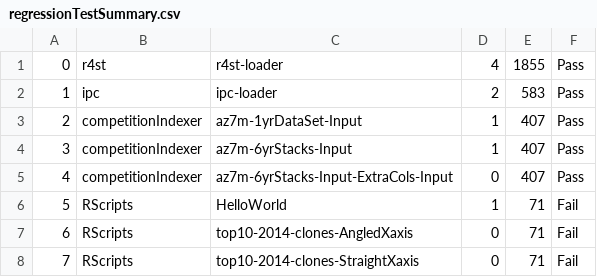
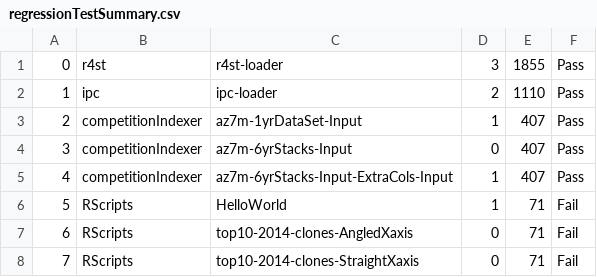
Before and after one commit to pmcgover/24dev-demo, a CSV file: 24dev-demo/apps/regressionTester/output/regressionTestSummary.csv, drawn as a sheet.

```diff
--- a/24dev-demo/apps/regressionTester/output/regressionTestSummary.csv
+++ b/24dev-demo/apps/regressionTester/output/regressionTestSummary.csv
@@ -1,6 +1,6 @@
-0|r4st|r4st-loader|4|1855|Pass
-1|ipc|ipc-loader|2|583|Pass
+0|r4st|r4st-loader|3|1855|Pass
+1|ipc|ipc-loader|2|1110|Pass
 2|competitionIndexer|az7m-1yrDataSet-Input|1|407|Pass
-3|competitionIndexer|az7m-6yrStacks-Input|1|407|Pass
-4|competitionIndexer|az7m-6yrStacks-Input-ExtraCols-Input|0|407|Pass
+3|competitionIndexer|az7m-6yrStacks-Input|0|407|Pass
+4|competitionIndexer|az7m-6yrStacks-Input-ExtraCols-Input|1|407|Pass
 5|RScripts|HelloWorld|1|71|Fail
```
Also changed, not shown: 30 other files.
